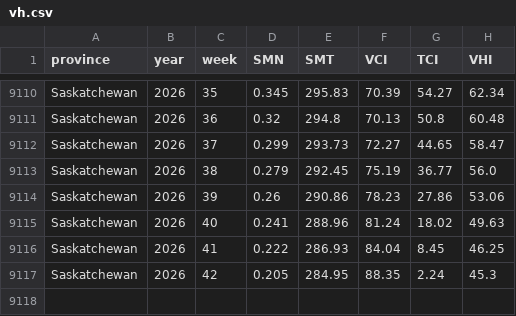
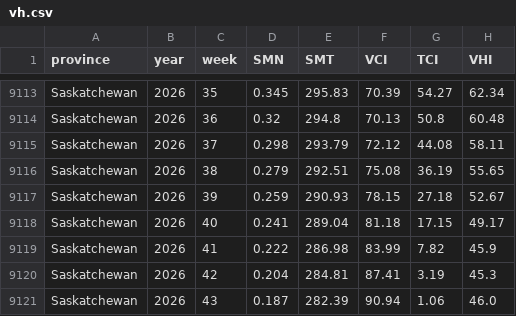
Before and after one commit to JSA-Dashboards/canada-crop-conditions, a CSV file: data/vh.csv, drawn as a sheet; only a part is shown, gaps mark what is left out; the diff covers the shown part only.

```diff
--- a/data/vh.csv
+++ b/data/vh.csv
@@ -9111,7 +9114,8 @@ Saskatchewan,2026,35,0.345,295.83,70.39,54.27,62.34
 Saskatchewan,2026,36,0.32,294.8,70.13,50.8,60.48
-Saskatchewan,2026,37,0.299,293.73,72.27,44.65,58.47
-Saskatchewan,2026,38,0.279,292.45,75.19,36.77,56.0
-Saskatchewan,2026,39,0.26,290.86,78.23,27.86,53.06
-Saskatchewan,2026,40,0.241,288.96,81.24,18.02,49.63
-Saskatchewan,2026,41,0.222,286.93,84.04,8.45,46.25
-Saskatchewan,2026,42,0.205,284.95,88.35,2.24,45.3
+Saskatchewan,2026,37,0.298,293.79,72.12,44.08,58.11
+Saskatchewan,2026,38,0.279,292.51,75.08,36.19,55.65
+Saskatchewan,2026,39,0.259,290.93,78.15,27.18,52.67
+Saskatchewan,2026,40,0.241,289.04,81.18,17.15,49.17
+Saskatchewan,2026,41,0.222,286.98,83.99,7.82,45.9
+Saskatchewan,2026,42,0.204,284.81,87.41,3.19,45.3
+Saskatchewan,2026,43,0.187,282.39,90.94,1.06,46.0
```
Also changed, not shown: 3 added rows and 84 edited cells elsewhere in this file, data/mx_progress.csv, data/mx_progress_states.csv, 7 other files.
